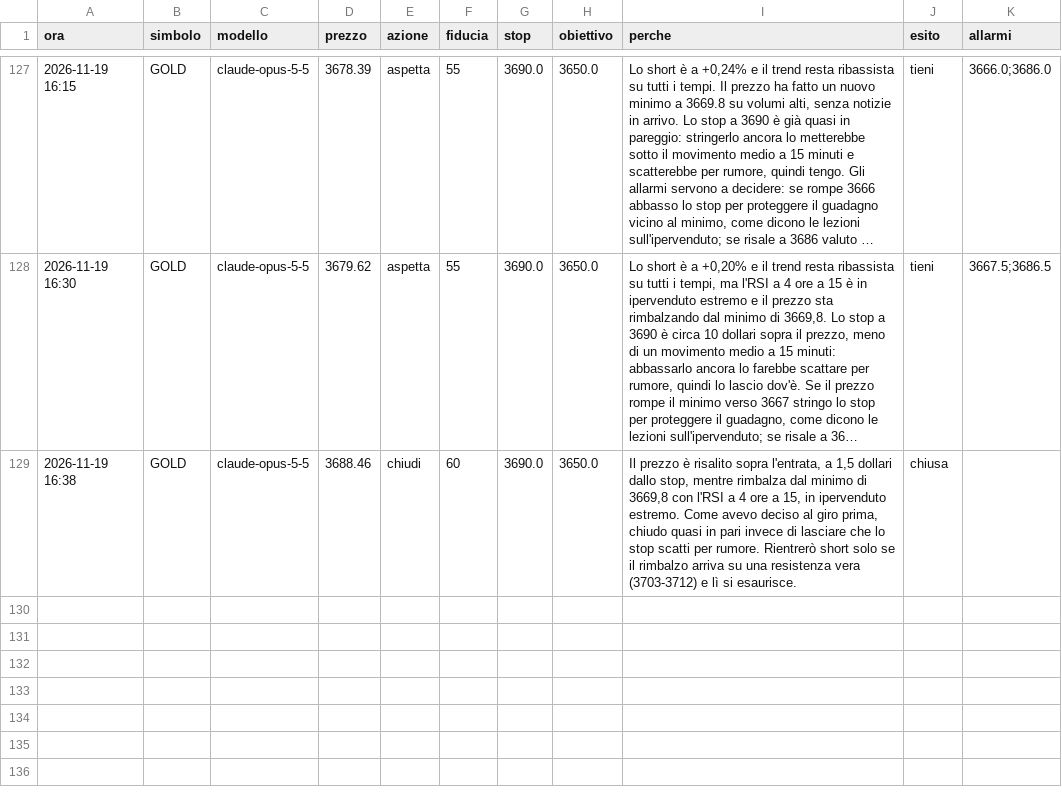
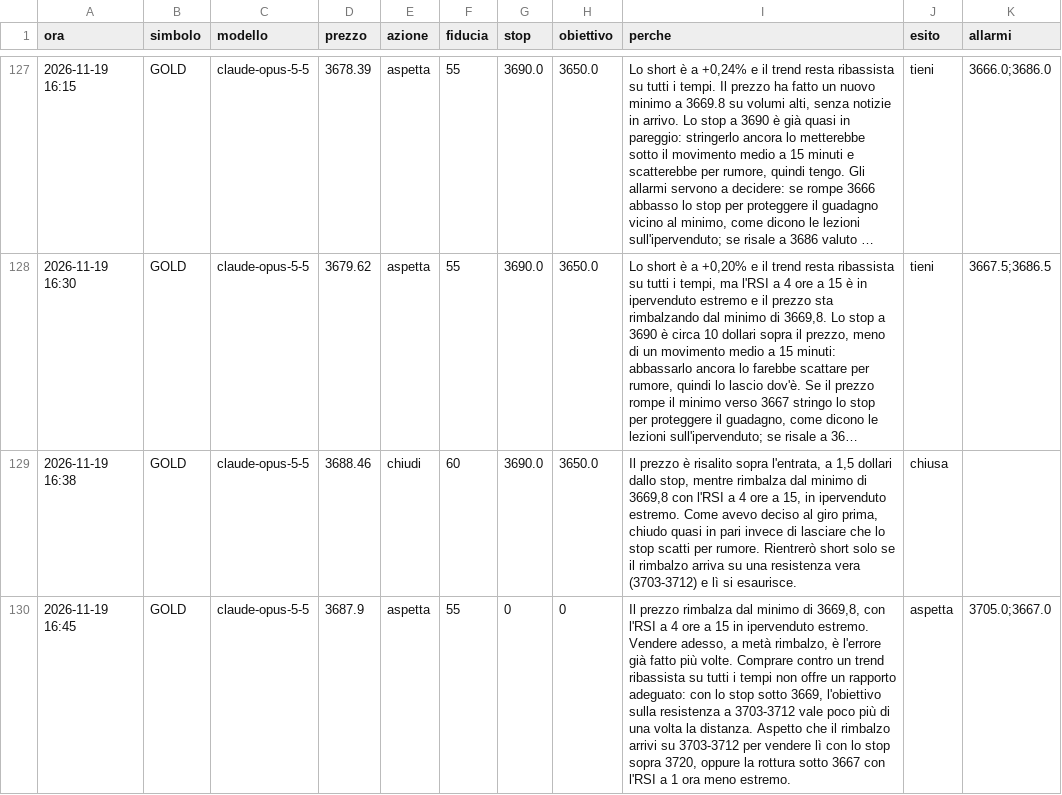
Before and after one commit to elfacvndo/timestral-bot, a CSV file: logs/oro_decisioni.csv, drawn as a sheet; only a part is shown, gaps mark what is left out; long unchanged cells end in ….

```diff
--- a/logs/oro_decisioni.csv
+++ b/logs/oro_decisioni.csv
@@ -129 +129,2 @@ ora,simbolo,modello,prezzo,azione,fiducia,stop,obiettivo,perche,esito,allarmi
 2026-11-19 16:38,GOLD,claude-opus-5-5,3688.46,chiudi,60,3690.0,3650.0,"Il prezzo è risalito sopra l'entrata, a 1,5 dollari dallo stop, mentre rimbalza dal minimo di 3669,8 con l'RSI a 4 ore a 15, in ipervenduto estremo. Come avevo deciso al giro prima, chiudo quasi in pari invece di lasciare che lo stop scatti per rumore. Rientrerò short solo se il rimbalzo arriva su una resistenza vera (3703-3712) e lì si esaurisce.",chiusa,
+2026-11-19 16:45,GOLD,claude-opus-5-5,3687.9,aspetta,55,0,0,"Il prezzo rimbalza dal minimo di 3669,8, con l'RSI a 4 ore a 15 in ipervenduto estremo. Vendere adesso, a metà rimbalzo, è l'errore già fatto più volte. Comprare contro un trend ribassista su tutti i tempi non offre un rapporto adeguato: con lo stop sotto 3669, l'obiettivo sulla resistenza a 3703-3712 vale poco più di una volta la distanza. Aspetto che il rimbalzo arrivi su 3703-3712 per vendere lì con lo stop sopra 3720, oppure la rottura sotto 3667 con l'RSI a 1 ora meno estremo.",aspetta,3705.0;3667.0
```
Also changed, not shown: logs/oro_lezioni.csv.
